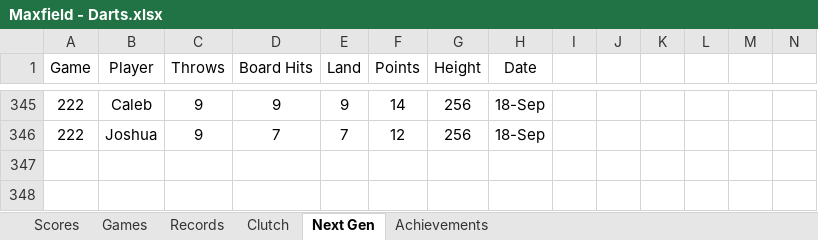
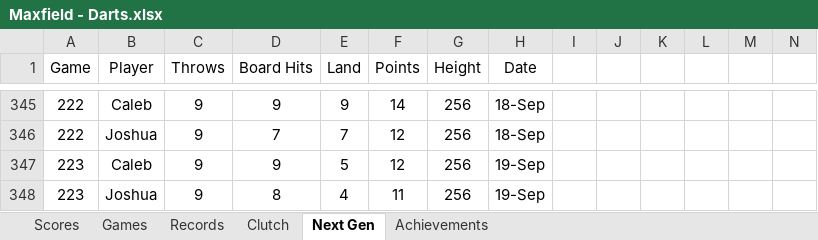
Before and after one commit to CalebSkinner1/DartsAnalysis, an Excel workbook: Maxfield - Darts.xlsx, sheet Next Gen, drawn as a sheet; only a part is shown, gaps mark what is left out; values as stored, in another font and other column widths than the file's, no borders; charts and pictures and table styles not drawn; rows hold the shown columns only; the diff names each change by its address in the sheet, - before the commit and + after, or states it on an @@ line.

```diff
--- a/Maxfield - Darts.xlsx (sheet Next Gen)
+++ b/Maxfield - Darts.xlsx (sheet Next Gen)
+row 347: 223 | Caleb | 9 | 9 | 5 | 12 | 256 | 19-Sep
+row 348: 223 | Joshua | 9 | 8 | 4 | 11 | 256 | 19-Sep
```
Also changed, not shown: sheet Scores.
